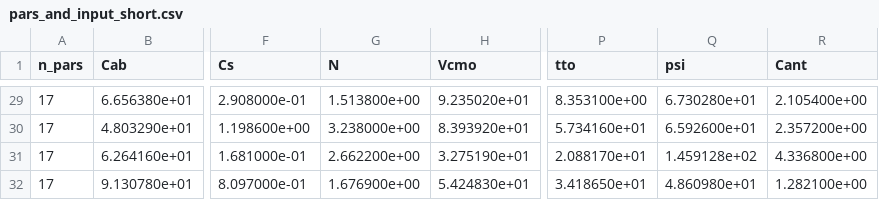
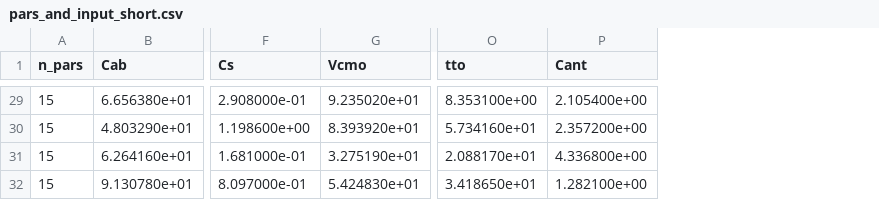
Before and after one commit to zoepierrat/SCOPE2, a CSV file: output/verificationdata/pars_and_input_short.csv, drawn as a sheet; only a part is shown, gaps mark what is left out; the diff covers the shown part only; the diff names each change by its address in the sheet, - before the commit and + after, or states it on an @@ line.

```diff
--- a/output/verificationdata/pars_and_input_short.csv
+++ b/output/verificationdata/pars_and_input_short.csv
-column G (N), rows 29-32: 1.513800e+00 | 3.238000e+00 | 2.662200e+00 | 1.676900e+00
-column Q (psi), rows 29-32: 6.730280e+01 | 6.592600e+01 | 1.459128e+02 | 4.860980e+01
-A29:A32 (n_pars): 17
+A29:A32 (n_pars): 15
```
Also changed, not shown: 26 edited cells elsewhere in this file, output/verificationdata/Eout_spectrum.csv, output/verificationdata/Esky.csv, 22 other files.
